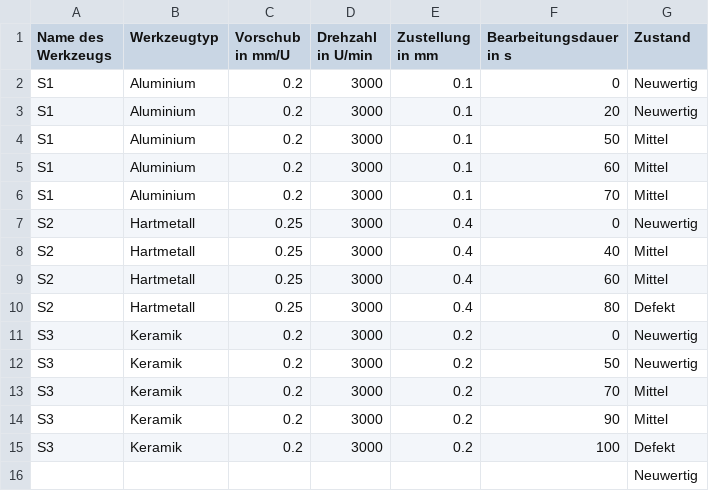
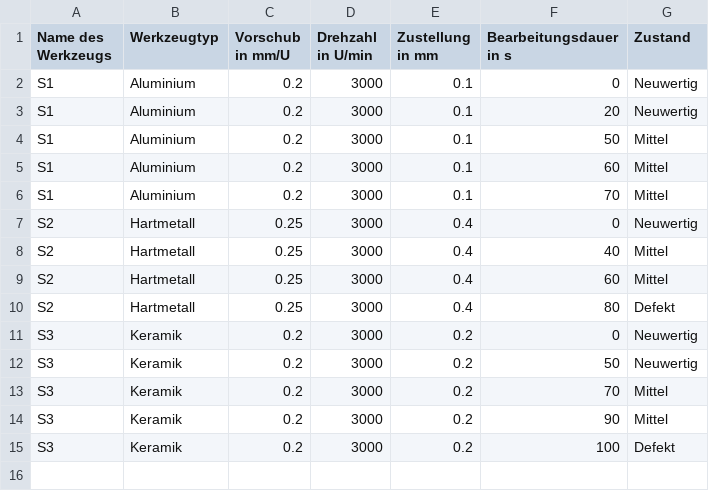
Before and after one commit to tobkirch/seminararbeit, a CSV file: ergebnisse.csv, drawn as a sheet; the diff names each change by its address in the sheet, - before the commit and + after, or states it on an @@ line.

Commit message:
Update ergebnisse.csv

```diff
--- a/ergebnisse.csv
+++ b/ergebnisse.csv
-row 16:  |  |  |  |  |  | Neuwertig
```
